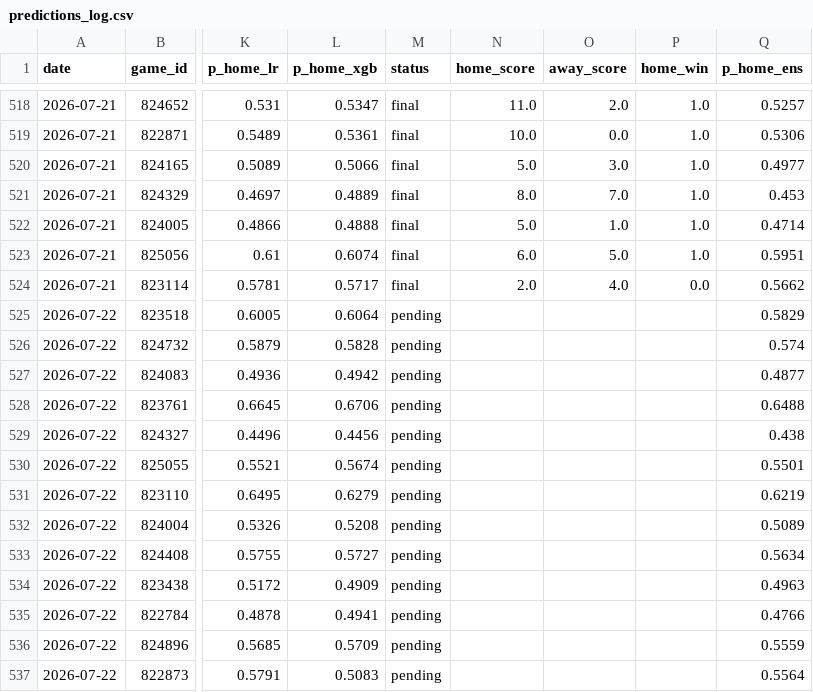
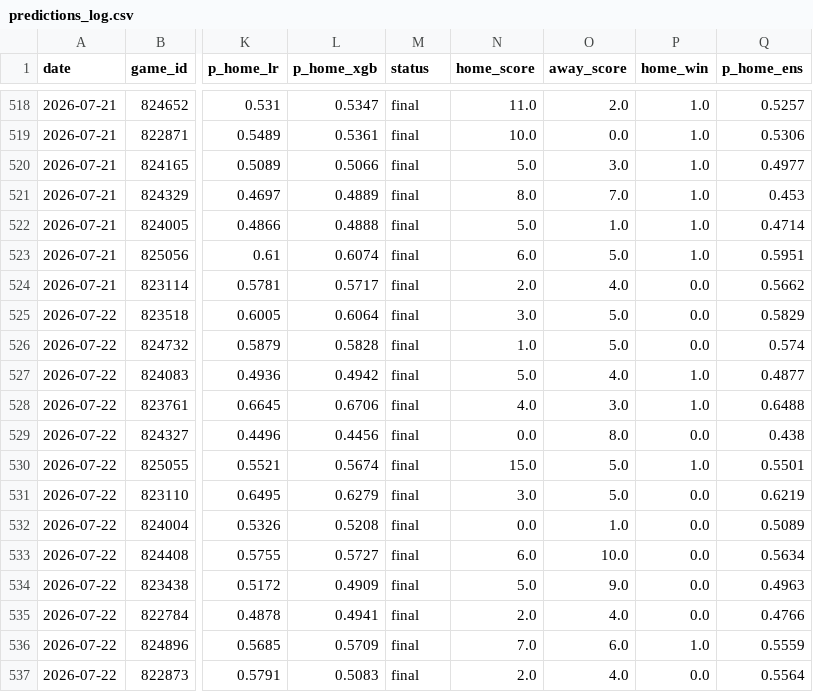
Before and after one commit to JarvisLee511/mlb-playoff-predictor-2026, a CSV file: data/predictions_log.csv, drawn as a sheet; only a part is shown, gaps mark what is left out; the diff covers the shown part only; the diff names each change by its address in the sheet, - before the commit and + after, or states it on an @@ line.

```diff
--- a/data/predictions_log.csv
+++ b/data/predictions_log.csv
-M525:M537 (status): pending
+M525:M537 (status): final
-N525 (home_score): (empty)
+N525 (home_score): 3.0
-O525:O526 (away_score): (empty)
+O525:O526 (away_score): 5.0
-P525:P526 (home_win): (empty)
+P525:P526 (home_win): 0.0
-N526 (home_score): (empty)
+N526 (home_score): 1.0
-N527 (home_score): (empty)
+N527 (home_score): 5.0
-O527 (away_score): (empty)
+O527 (away_score): 4.0
-P527:P528 (home_win): (empty)
+P527:P528 (home_win): 1.0
-N528 (home_score): (empty)
+N528 (home_score): 4.0
-O528 (away_score): (empty)
+O528 (away_score): 3.0
-N529 (home_score): (empty)
+N529 (home_score): 0.0
-O529 (away_score): (empty)
+O529 (away_score): 8.0
-P529 (home_win): (empty)
+P529 (home_win): 0.0
-N530 (home_score): (empty)
+N530 (home_score): 15.0
-O530:O531 (away_score): (empty)
+O530:O531 (away_score): 5.0
-P530 (home_win): (empty)
+P530 (home_win): 1.0
-N531 (home_score): (empty)
+N531 (home_score): 3.0
-P531:P535 (home_win): (empty)
+P531:P535 (home_win): 0.0
-N532 (home_score): (empty)
+N532 (home_score): 0.0
-O532 (away_score): (empty)
+O532 (away_score): 1.0
-N533 (home_score): (empty)
+N533 (home_score): 6.0
-O533 (away_score): (empty)
+O533 (away_score): 10.0
-N534 (home_score): (empty)
+N534 (home_score): 5.0
-O534 (away_score): (empty)
+O534 (away_score): 9.0
-N535 (home_score): (empty)
+N535 (home_score): 2.0
-O535 (away_score): (empty)
+O535 (away_score): 4.0
-N536 (home_score): (empty)
+N536 (home_score): 7.0
-O536 (away_score): (empty)
+O536 (away_score): 6.0
-P536 (home_win): (empty)
+P536 (home_win): 1.0
-N537 (home_score): (empty)
+N537 (home_score): 2.0
-O537 (away_score): (empty)
+O537 (away_score): 4.0
-P537 (home_win): (empty)
+P537 (home_win): 0.0
```
Also changed, not shown: 4 added rows and 16 edited cells elsewhere in this file, data/probables.csv, outputs/calibration.csv, 11 other files.
